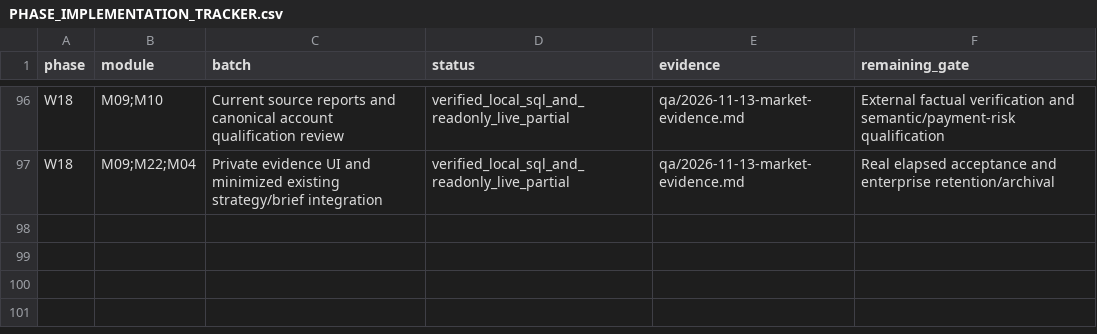
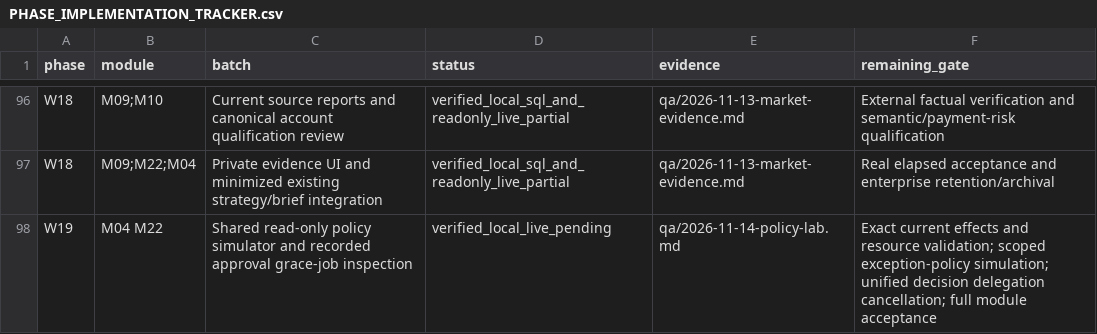
Before and after one commit to sahilk267/freehr-overseas, a CSV file: docs/PHASE_IMPLEMENTATION_TRACKER.csv, drawn as a sheet; only a part is shown, gaps mark what is left out; the diff names each change by its address in the sheet, - before the commit and + after, or states it on an @@ line.

```diff
--- a/docs/PHASE_IMPLEMENTATION_TRACKER.csv
+++ b/docs/PHASE_IMPLEMENTATION_TRACKER.csv
+row 98: W19 | M04 M22 | Shared read-only policy simulator and recorded approval grace-job inspection | verified_local_live_pending | qa/2026-11-14-policy-lab.md | Exact current effects and resource validation; scoped exception-policy simulation; unified decision delegation cancellation; full module acceptance
```
Also changed, not shown: docs/REMAINING_IMPLEMENTATION_REGISTER.csv, docs/freehr-implementation-backlog.csv, 22 other files.
